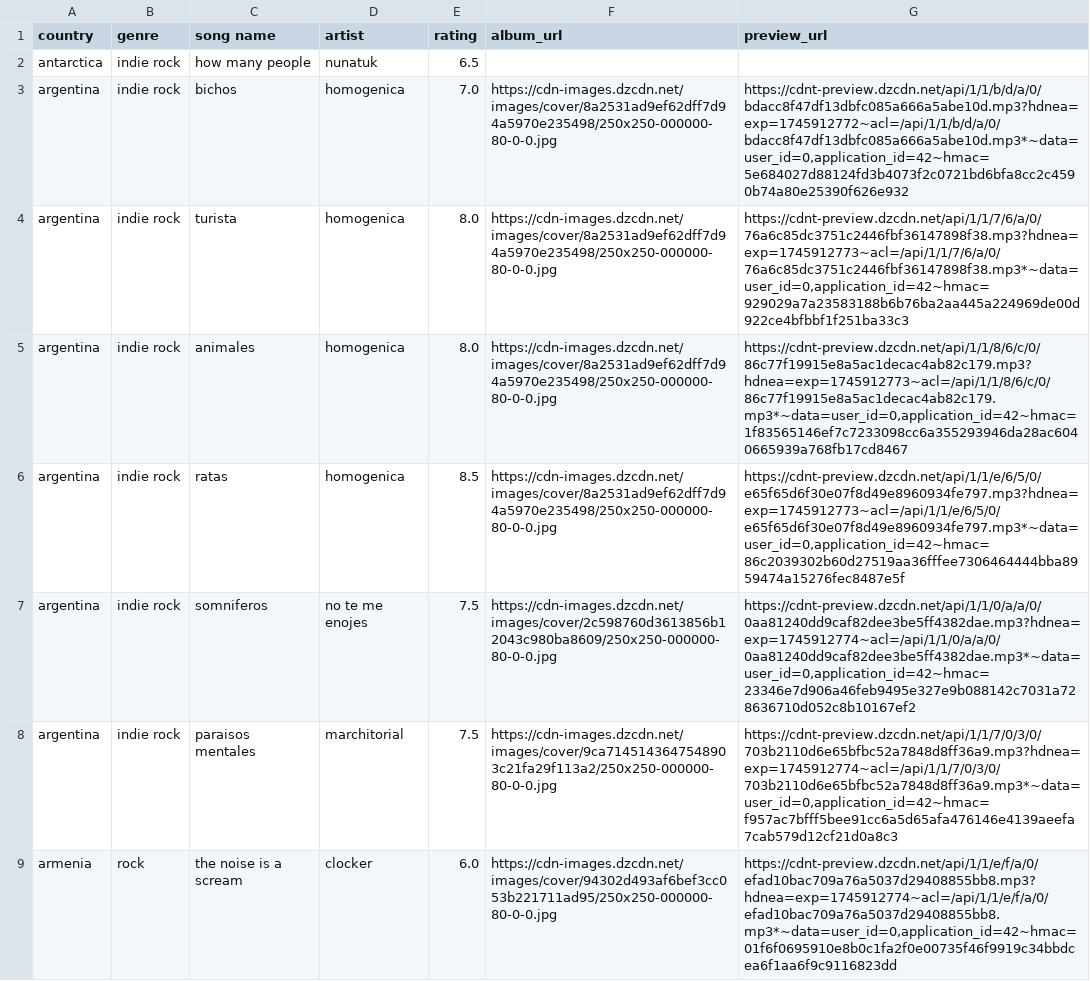
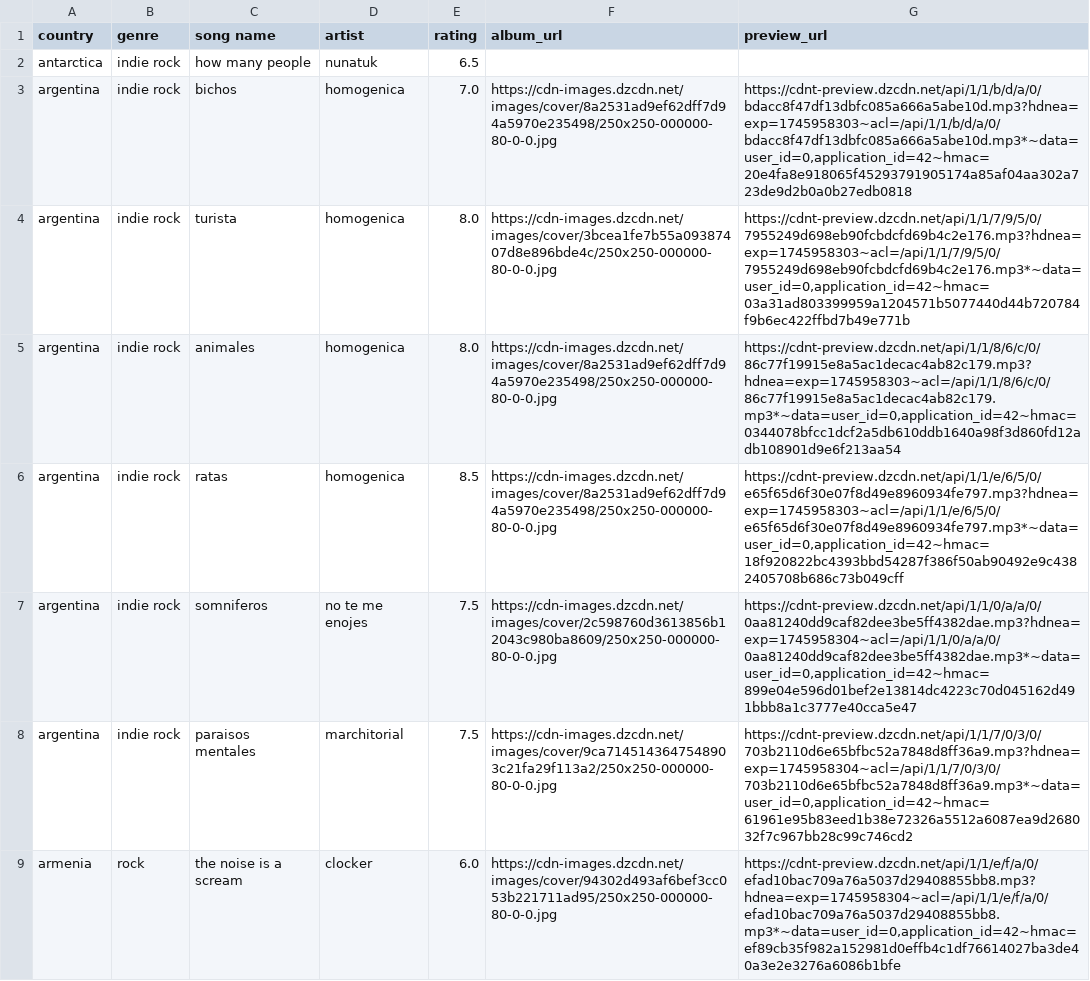
Before and after one commit to saladchalice/Alt-Around-the-World, a CSV file: public/data/lnos2.csv, drawn as a sheet; only a part is shown; the diff covers the shown part only; the diff names each change by its address in the sheet, - before the commit and + after, or states it on an @@ line.

```diff
--- a/public/data/lnos2.csv
+++ b/public/data/lnos2.csv
-G3 (preview_url): https://cdnt-preview.dzcdn.net/api/1/1/b/d/a/0/bdacc8f47df13dbfc085a666a5abe10d.mp3?hdnea=exp=1745912772~acl=/api/1/1/b/d/a/0/bdacc8f47df13dbfc085a666a5abe10d.mp3*~data=user_id=0,application_id=42~hmac=5e684027d88124fd3b4073f2c0721bd6bfa8cc2c4590b74a80e25390f626e932
+G3 (preview_url): https://cdnt-preview.dzcdn.net/api/1/1/b/d/a/0/bdacc8f47df13dbfc085a666a5abe10d.mp3?hdnea=exp=1745958303~acl=/api/1/1/b/d/a/0/bdacc8f47df13dbfc085a666a5abe10d.mp3*~data=user_id=0,application_id=42~hmac=20e4fa8e918065f45293791905174a85af04aa302a723de9d2b0a0b27edb0818
-F4 (album_url): https://cdn-images.dzcdn.net/images/cover/8a2531ad9ef62dff7d94a5970e235498/250x250-000000-80-0-0.jpg
+F4 (album_url): https://cdn-images.dzcdn.net/images/cover/3bcea1fe7b55a09387407d8e896bde4c/250x250-000000-80-0-0.jpg
-G4 (preview_url): https://cdnt-preview.dzcdn.net/api/1/1/7/6/a/0/76a6c85dc3751c2446fbf36147898f38.mp3?hdnea=exp=1745912773~acl=/api/1/1/7/6/a/0/76a6c85dc3751c2446fbf36147898f38.mp3*~data=user_id=0,application_id=42~hmac=929029a7a23583188b6b76ba2aa445a224969de00d922ce4bfbbf1f251ba33c3
+G4 (preview_url): https://cdnt-preview.dzcdn.net/api/1/1/7/9/5/0/7955249d698eb90fcbdcfd69b4c2e176.mp3?hdnea=exp=1745958303~acl=/api/1/1/7/9/5/0/7955249d698eb90fcbdcfd69b4c2e176.mp3*~data=user_id=0,application_id=42~hmac=03a31ad803399959a1204571b5077440d44b720784f9b6ec422ffbd7b49e771b
-G5 (preview_url): https://cdnt-preview.dzcdn.net/api/1/1/8/6/c/0/86c77f19915e8a5ac1decac4ab82c179.mp3?hdnea=exp=1745912773~acl=/api/1/1/8/6/c/0/86c77f19915e8a5ac1decac4ab82c179.mp3*~data=user_id=0,application_id=42~hmac=1f83565146ef7c7233098cc6a355293946da28ac6040665939a768fb17cd8467
+G5 (preview_url): https://cdnt-preview.dzcdn.net/api/1/1/8/6/c/0/86c77f19915e8a5ac1decac4ab82c179.mp3?hdnea=exp=1745958303~acl=/api/1/1/8/6/c/0/86c77f19915e8a5ac1decac4ab82c179.mp3*~data=user_id=0,application_id=42~hmac=0344078bfcc1dcf2a5db610ddb1640a98f3d860fd12adb108901d9e6f213aa54
-G6 (preview_url): https://cdnt-preview.dzcdn.net/api/1/1/e/6/5/0/e65f65d6f30e07f8d49e8960934fe797.mp3?hdnea=exp=1745912773~acl=/api/1/1/e/6/5/0/e65f65d6f30e07f8d49e8960934fe797.mp3*~data=user_id=0,application_id=42~hmac=86c2039302b60d27519aa36fffee7306464444bba8959474a15276fec8487e5f
+G6 (preview_url): https://cdnt-preview.dzcdn.net/api/1/1/e/6/5/0/e65f65d6f30e07f8d49e8960934fe797.mp3?hdnea=exp=1745958303~acl=/api/1/1/e/6/5/0/e65f65d6f30e07f8d49e8960934fe797.mp3*~data=user_id=0,application_id=42~hmac=18f920822bc4393bbd54287f386f50ab90492e9c4382405708b686c73b049cff
-G7 (preview_url): https://cdnt-preview.dzcdn.net/api/1/1/0/a/a/0/0aa81240dd9caf82dee3be5ff4382dae.mp3?hdnea=exp=1745912774~acl=/api/1/1/0/a/a/0/0aa81240dd9caf82dee3be5ff4382dae.mp3*~data=user_id=0,application_id=42~hmac=23346e7d906a46feb9495e327e9b088142c7031a728636710d052c8b10167ef2
+G7 (preview_url): https://cdnt-preview.dzcdn.net/api/1/1/0/a/a/0/0aa81240dd9caf82dee3be5ff4382dae.mp3?hdnea=exp=1745958304~acl=/api/1/1/0/a/a/0/0aa81240dd9caf82dee3be5ff4382dae.mp3*~data=user_id=0,application_id=42~hmac=899e04e596d01bef2e13814dc4223c70d045162d491bbb8a1c3777e40cca5e47
-G8 (preview_url): https://cdnt-preview.dzcdn.net/api/1/1/7/0/3/0/703b2110d6e65bfbc52a7848d8ff36a9.mp3?hdnea=exp=1745912774~acl=/api/1/1/7/0/3/0/703b2110d6e65bfbc52a7848d8ff36a9.mp3*~data=user_id=0,application_id=42~hmac=f957ac7bfff5bee91cc6a5d65afa476146e4139aeefa7cab579d12cf21d0a8c3
+G8 (preview_url): https://cdnt-preview.dzcdn.net/api/1/1/7/0/3/0/703b2110d6e65bfbc52a7848d8ff36a9.mp3?hdnea=exp=1745958304~acl=/api/1/1/7/0/3/0/703b2110d6e65bfbc52a7848d8ff36a9.mp3*~data=user_id=0,application_id=42~hmac=61961e95b83eed1b38e72326a5512a6087ea9d268032f7c967bb28c99c746cd2
-G9 (preview_url): https://cdnt-preview.dzcdn.net/api/1/1/e/f/a/0/efad10bac709a76a5037d29408855bb8.mp3?hdnea=exp=1745912774~acl=/api/1/1/e/f/a/0/efad10bac709a76a5037d29408855bb8.mp3*~data=user_id=0,application_id=42~hmac=01f6f0695910e8b0c1fa2f0e00735f46f9919c34bbdcea6f1aa6f9c9116823dd
+G9 (preview_url): https://cdnt-preview.dzcdn.net/api/1/1/e/f/a/0/efad10bac709a76a5037d29408855bb8.mp3?hdnea=exp=1745958304~acl=/api/1/1/e/f/a/0/efad10bac709a76a5037d29408855bb8.mp3*~data=user_id=0,application_id=42~hmac=ef89cb35f982a152981d0effb4c1df76614027ba3de40a3e2e3276a6086b1bfe
```
Also changed, not shown: 171 edited cells elsewhere in this file.
